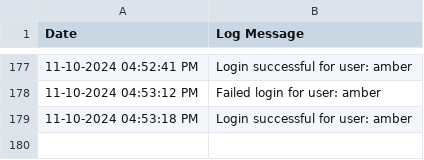
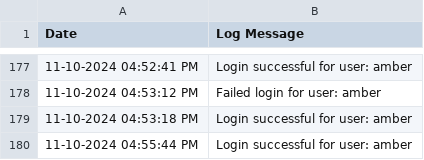
Before and after one commit to BennettPJ/SFWE403-Sem-Proj, a CSV file: Reports/User_Transactions_Report_2024-11-10.csv, drawn as a sheet; only a part is shown, gaps mark what is left out; the diff names each change by its address in the sheet, - before the commit and + after, or states it on an @@ line.

```diff
--- a/Reports/User_Transactions_Report_2024-11-10.csv
+++ b/Reports/User_Transactions_Report_2024-11-10.csv
+row 180: 11-10-2024 04:55:44 PM | Login successful for user: amber
```
Also changed, not shown: DBFiles/db_inventory.csv, Reports/Inventory_Report_2024-11-10.csv, 4 other files.
